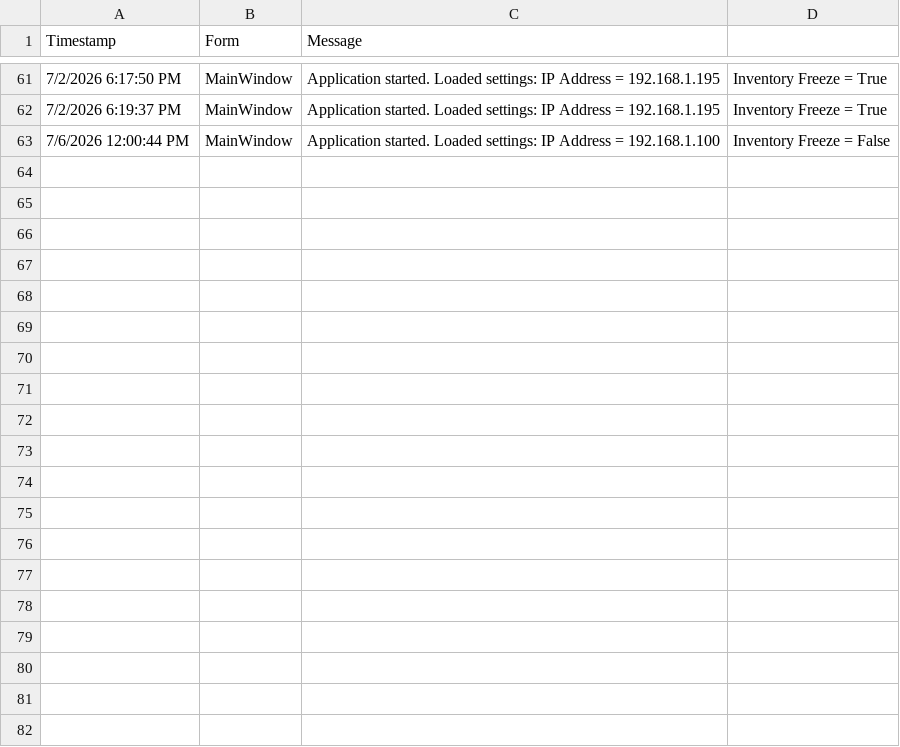
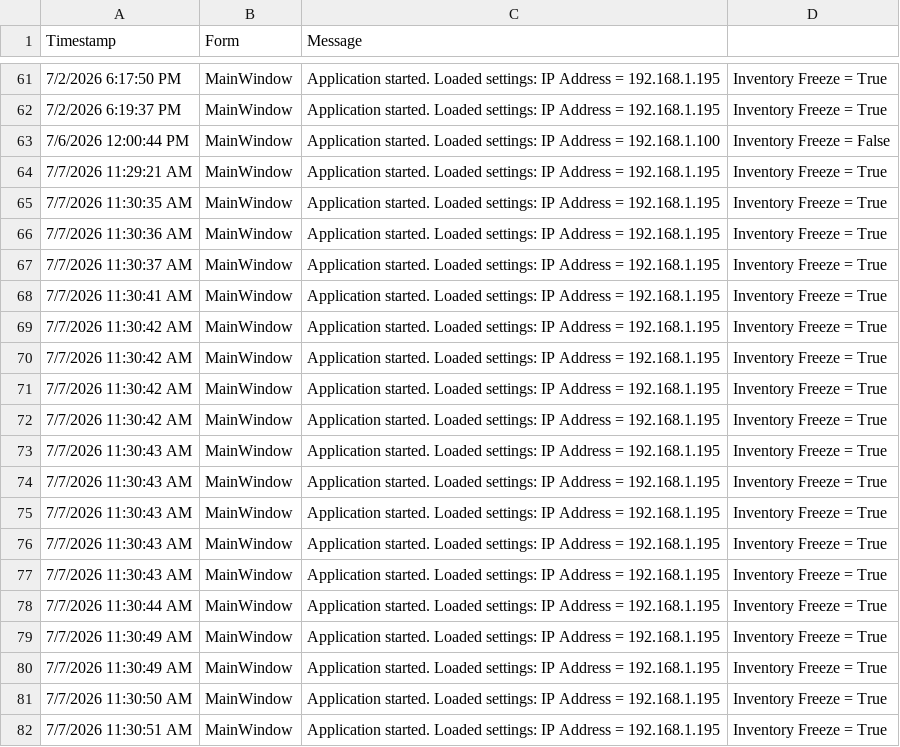
Before and after one commit to ELY3M/ACNHPockets, a CSV file: ApplicationLog.csv, drawn as a sheet; only a part is shown, gaps mark what is left out; the diff covers the shown part only.

```diff
--- a/ApplicationLog.csv
+++ b/ApplicationLog.csv
@@ -63 +63,20 @@ Timestamp,Form,Message
 7/6/2026 12:00:44 PM,MainWindow,Application started. Loaded settings: IP Address = 192.168.1.100, Inventory Freeze = False
+7/7/2026 11:29:21 AM,MainWindow,Application started. Loaded settings: IP Address = 192.168.1.195, Inventory Freeze = True
+7/7/2026 11:30:35 AM,MainWindow,Application started. Loaded settings: IP Address = 192.168.1.195, Inventory Freeze = True
+7/7/2026 11:30:36 AM,MainWindow,Application started. Loaded settings: IP Address = 192.168.1.195, Inventory Freeze = True
+7/7/2026 11:30:37 AM,MainWindow,Application started. Loaded settings: IP Address = 192.168.1.195, Inventory Freeze = True
+7/7/2026 11:30:41 AM,MainWindow,Application started. Loaded settings: IP Address = 192.168.1.195, Inventory Freeze = True
+7/7/2026 11:30:42 AM,MainWindow,Application started. Loaded settings: IP Address = 192.168.1.195, Inventory Freeze = True
+7/7/2026 11:30:42 AM,MainWindow,Application started. Loaded settings: IP Address = 192.168.1.195, Inventory Freeze = True
+7/7/2026 11:30:42 AM,MainWindow,Application started. Loaded settings: IP Address = 192.168.1.195, Inventory Freeze = True
+7/7/2026 11:30:42 AM,MainWindow,Application started. Loaded settings: IP Address = 192.168.1.195, Inventory Freeze = True
+7/7/2026 11:30:43 AM,MainWindow,Application started. Loaded settings: IP Address = 192.168.1.195, Inventory Freeze = True
+7/7/2026 11:30:43 AM,MainWindow,Application started. Loaded settings: IP Address = 192.168.1.195, Inventory Freeze = True
+7/7/2026 11:30:43 AM,MainWindow,Application started. Loaded settings: IP Address = 192.168.1.195, Inventory Freeze = True
+7/7/2026 11:30:43 AM,MainWindow,Application started. Loaded settings: IP Address = 192.168.1.195, Inventory Freeze = True
+7/7/2026 11:30:43 AM,MainWindow,Application started. Loaded settings: IP Address = 192.168.1.195, Inventory Freeze = True
+7/7/2026 11:30:44 AM,MainWindow,Application started. Loaded settings: IP Address = 192.168.1.195, Inventory Freeze = True
+7/7/2026 11:30:49 AM,MainWindow,Application started. Loaded settings: IP Address = 192.168.1.195, Inventory Freeze = True
+7/7/2026 11:30:49 AM,MainWindow,Application started. Loaded settings: IP Address = 192.168.1.195, Inventory Freeze = True
+7/7/2026 11:30:50 AM,MainWindow,Application started. Loaded settings: IP Address = 192.168.1.195, Inventory Freeze = True
+7/7/2026 11:30:51 AM,MainWindow,Application started. Loaded settings: IP Address = 192.168.1.195, Inventory Freeze = True
```
Also changed, not shown: 11 added rows elsewhere in this file, 3 other files.
